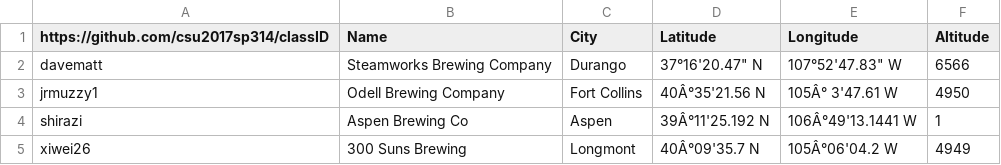
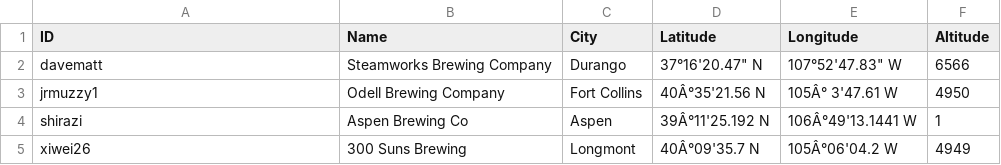
Before and after one commit to csu2017sp314/class, a CSV file: brews.csv, drawn as a sheet; only a part is shown; the diff names each change by its address in the sheet, - before the commit and + after, or states it on an @@ line.

Commit message:
Reverting to previous state and fixing my line
I messed up big time with my last commit. This should fix it

```diff
--- a/brews.csv
+++ b/brews.csv
-A1: https://github.com/csu2017sp314/classID
+A1: ID
```
